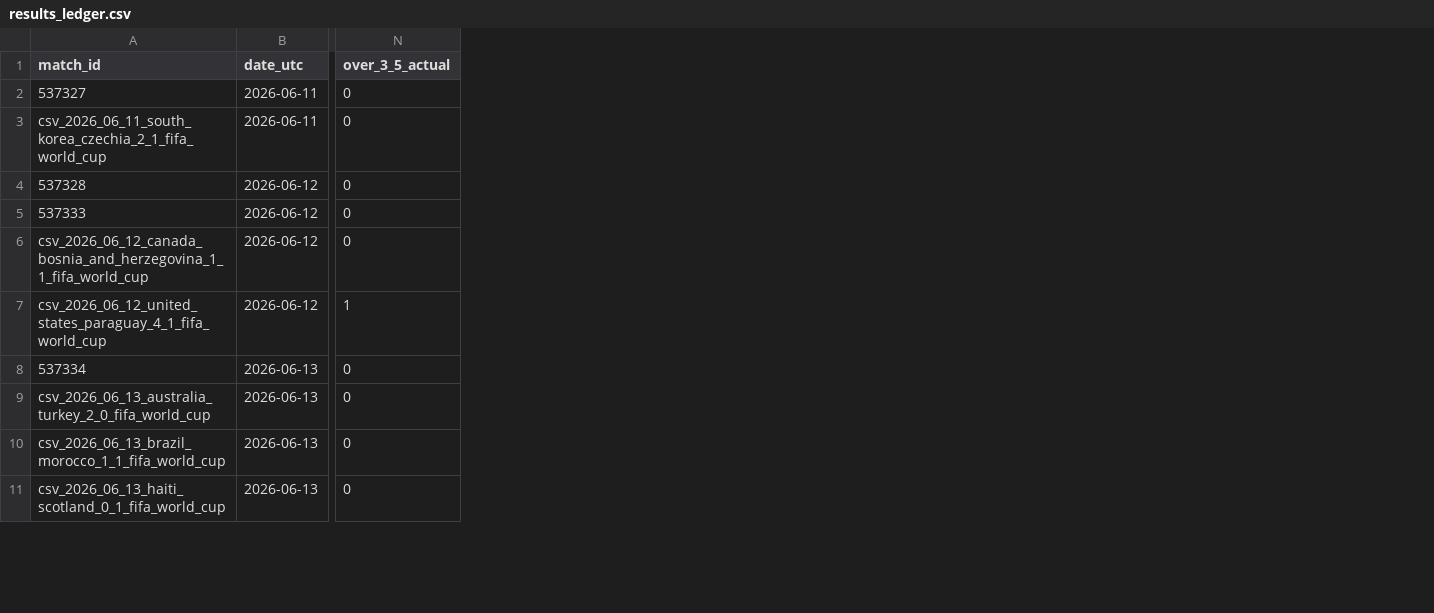
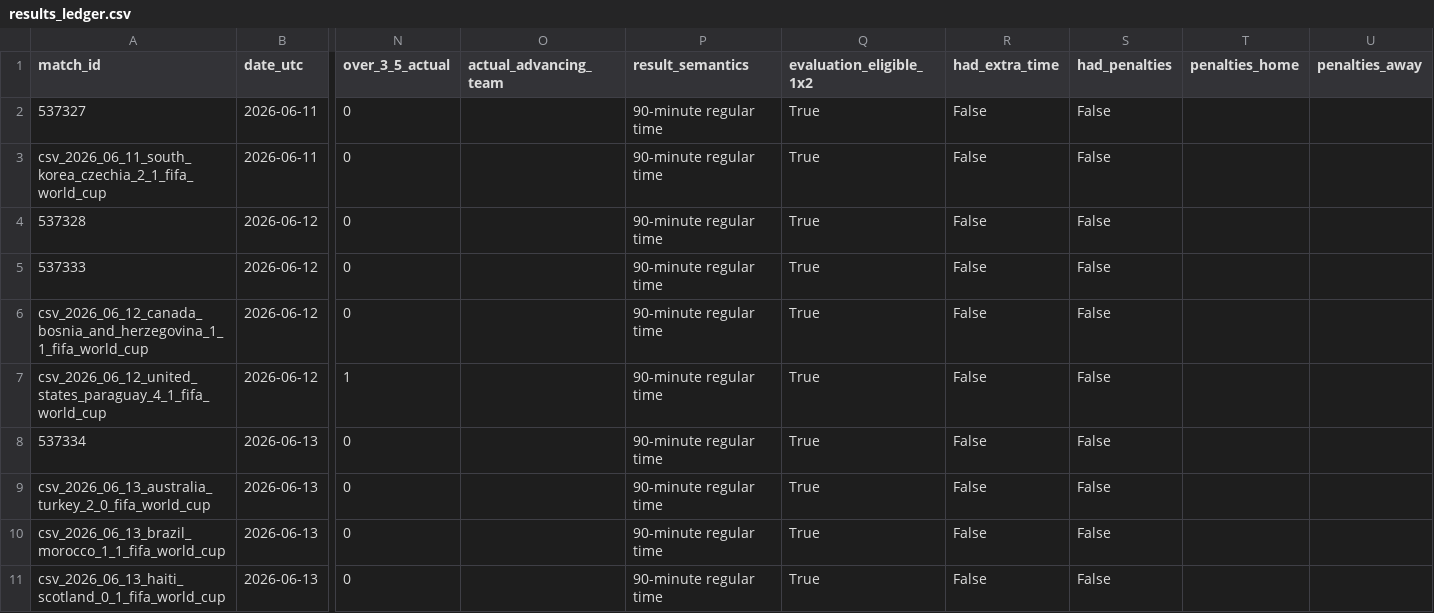
Before and after one commit to fpernett/worldcup_alpha_model, a CSV file: data/results_ledger.csv, drawn as a sheet; only a part is shown, gaps mark what is left out; the diff names each change by its address in the sheet, - before the commit and + after, or states it on an @@ line.

Commit message:
milestone 3 result ledger join and evaluation coverage

```diff
--- a/data/results_ledger.csv
+++ b/data/results_ledger.csv
+column O (actual_advancing_team), empty
+column P (result_semantics), rows 2-11: all 90-minute regular time
+column Q (evaluation_eligible_1x2), rows 2-11: all True
+column R (had_extra_time), rows 2-11: all False
+column S (had_penalties), rows 2-11: all False
+column T (penalties_home), empty
+column U (penalties_away), empty
```
Also changed, not shown: reports/calibration_by_bin.csv, reports/calibration_by_match_context.csv, 16 other files.
